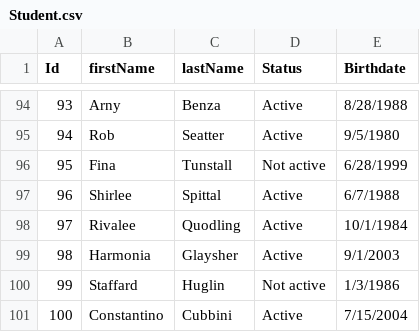
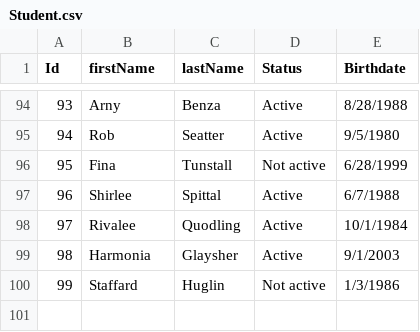
Before and after one commit to FnGitHub9/ASM2_AdvPrm-SIMS, a CSV file: ASM2_AdvPrm_SIMS/CSV-FIles/Student.csv, drawn as a sheet; only a part is shown, gaps mark what is left out; the diff names each change by its address in the sheet, - before the commit and + after, or states it on an @@ line.

```diff
--- a/ASM2_AdvPrm_SIMS/CSV-FIles/Student.csv
+++ b/ASM2_AdvPrm_SIMS/CSV-FIles/Student.csv
-row 101: 100 | Constantino | Cubbini | Active | 7/15/2004
```
Also changed, not shown: 10 other files.
